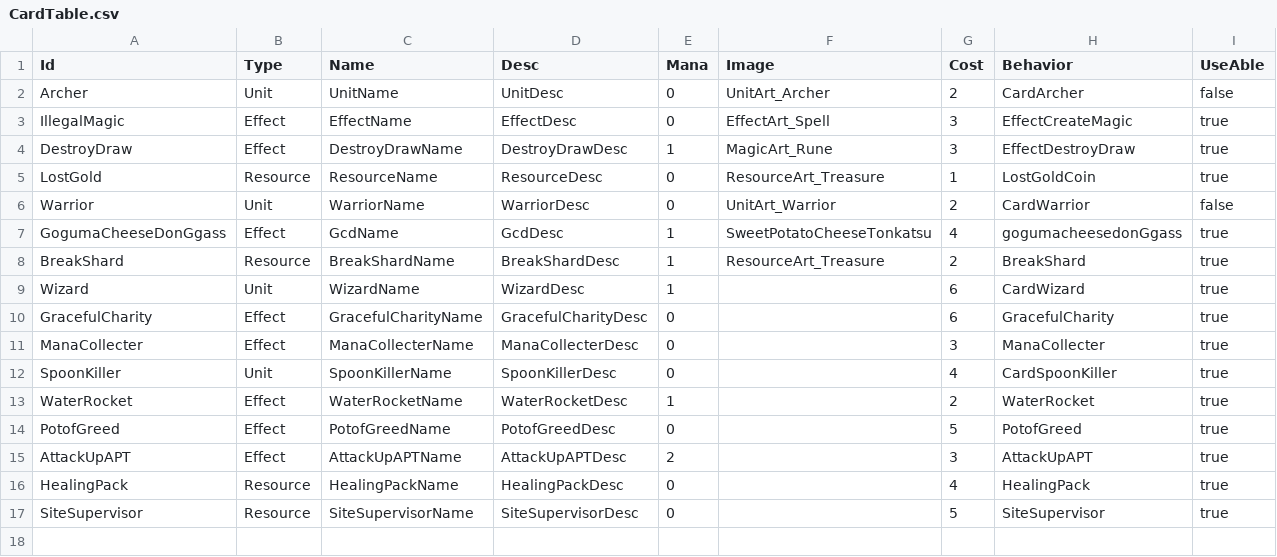
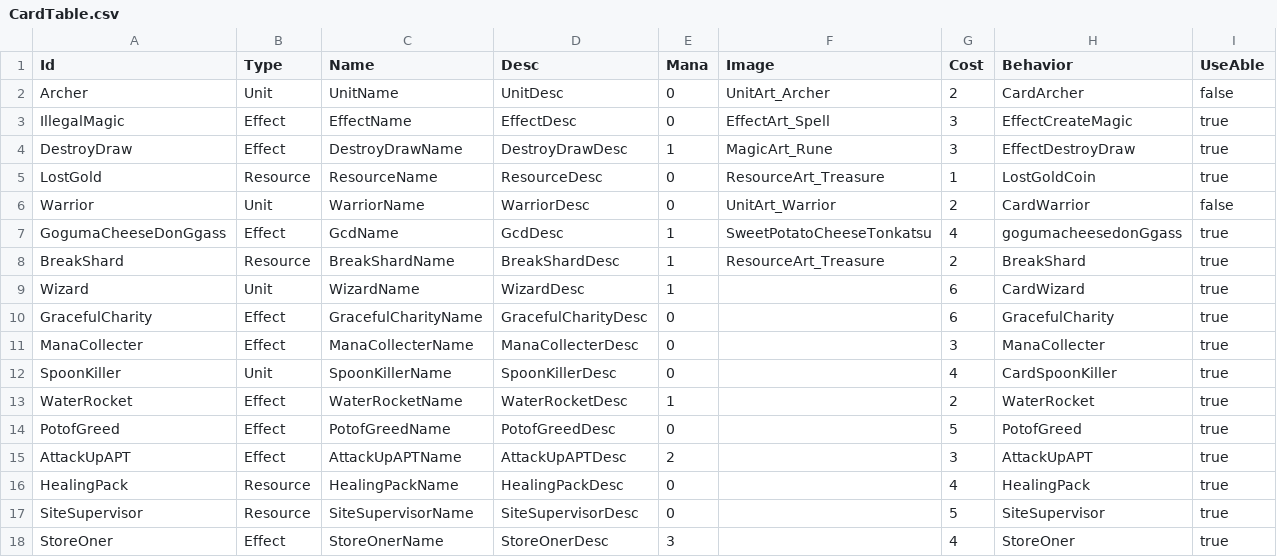
Before and after one commit to Devel-Rocket-ClassRoom/minigame-project-chuleku, a CSV file: Assets/Resources/CardData/CardTable.csv, drawn as a sheet; the diff names each change by its address in the sheet, - before the commit and + after, or states it on an @@ line.

```diff
--- a/Assets/Resources/CardData/CardTable.csv
+++ b/Assets/Resources/CardData/CardTable.csv
+row 18: StoreOner | Effect | StoreOnerName | StoreOnerDesc | 3 |  | 4 | StoreOner | true
```
Also changed, not shown: Assets/Resources/DataTable/StringTable.csv, Assets/Resources/MagicData/MagicTable.csv, 37 other files.
